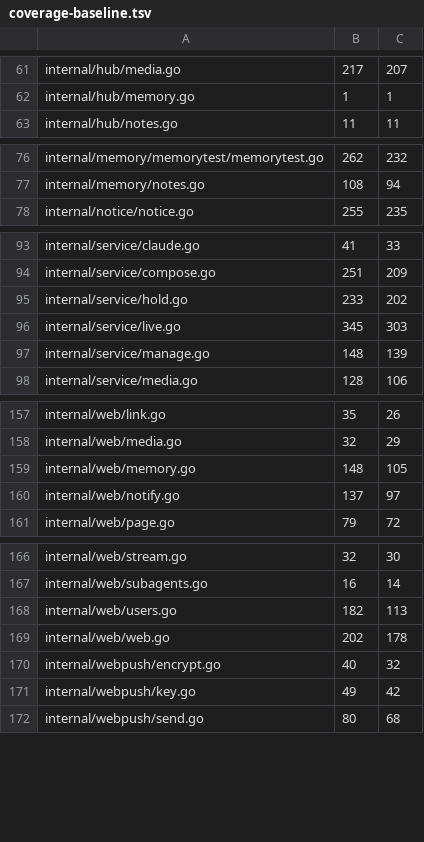
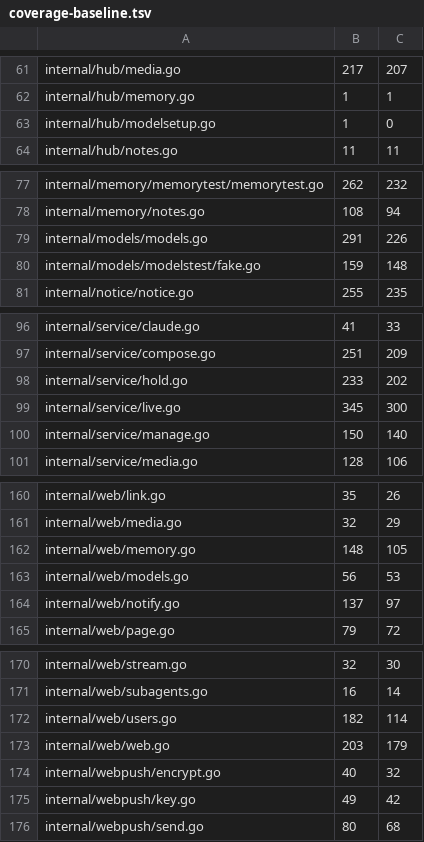
Before and after one commit to USA-RedDragon/hermes-device, a TSV file: hub/.github/coverage-baseline.tsv, drawn as a sheet; only a part is shown, gaps mark what is left out; the diff covers the shown part only.

```diff
--- a/hub/.github/coverage-baseline.tsv
+++ b/hub/.github/coverage-baseline.tsv
@@ -62,2 +62,3 @@ internal/hub/media.go	217	207
 internal/hub/memory.go	1	1
+internal/hub/modelsetup.go	1	0
 internal/hub/notes.go	11	11
@@ -77,2 +78,4 @@ internal/memory/memorytest/memorytest.go	262	232
 internal/memory/notes.go	108	94
+internal/models/models.go	291	226
+internal/models/modelstest/fake.go	159	148
 internal/notice/notice.go	255	235
@@ -95,4 +98,4 @@ internal/service/compose.go	251	209
 internal/service/hold.go	233	202
-internal/service/live.go	345	303
-internal/service/manage.go	148	139
+internal/service/live.go	345	300
+internal/service/manage.go	150	140
 internal/service/media.go	128	106
@@ -159,2 +162,3 @@ internal/web/media.go	32	29
 internal/web/memory.go	148	105
+internal/web/models.go	56	53
 internal/web/notify.go	137	97
@@ -167,4 +171,4 @@ internal/web/stream.go	32	30
 internal/web/subagents.go	16	14
-internal/web/users.go	182	113
-internal/web/web.go	202	178
+internal/web/users.go	182	114
+internal/web/web.go	203	179
 internal/webpush/encrypt.go	40	32
```
Also changed, not shown: 5 edited cells elsewhere in this file.
